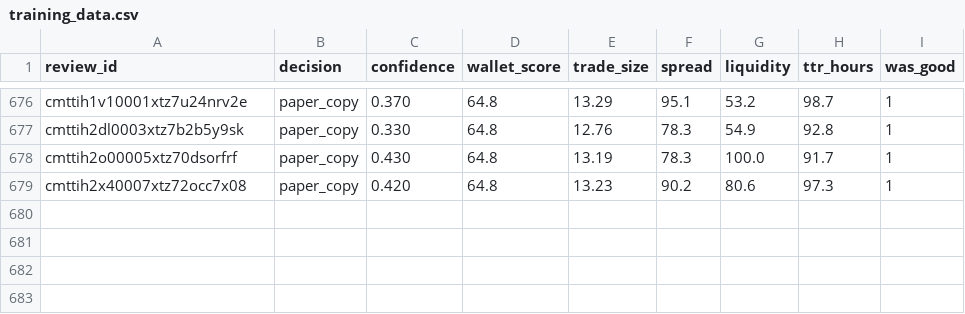
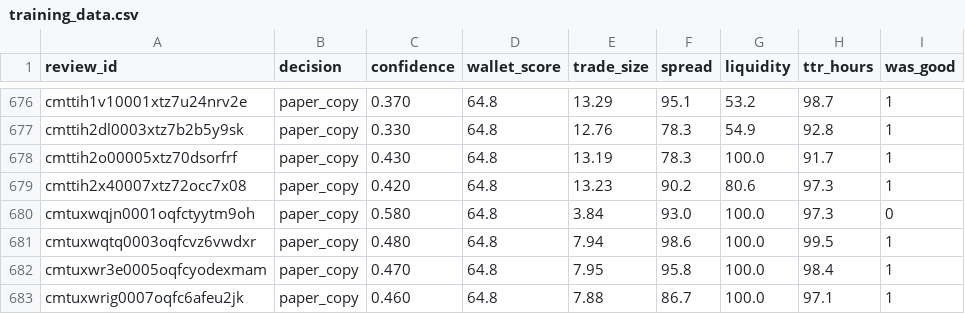
Before and after one commit to BladeRunner28/polymarket-copybot, a CSV file: training_data.csv, drawn as a sheet; only a part is shown, gaps mark what is left out; the diff names each change by its address in the sheet, - before the commit and + after, or states it on an @@ line.

```diff
--- a/training_data.csv
+++ b/training_data.csv
+row 680: cmtuxwqjn0001oqfctyytm9oh | paper_copy | 0.580 | 64.8 | 3.84 | 93.0 | 100.0 | 97.3 | 0
+row 681: cmtuxwqtq0003oqfcvz6vwdxr | paper_copy | 0.480 | 64.8 | 7.94 | 98.6 | 100.0 | 99.5 | 1
+row 682: cmtuxwr3e0005oqfcyodexmam | paper_copy | 0.470 | 64.8 | 7.95 | 95.8 | 100.0 | 98.4 | 1
+row 683: cmtuxwrig0007oqfc6afeu2jk | paper_copy | 0.460 | 64.8 | 7.88 | 86.7 | 100.0 | 97.1 | 1
```
Also changed, not shown: 27 other files.
